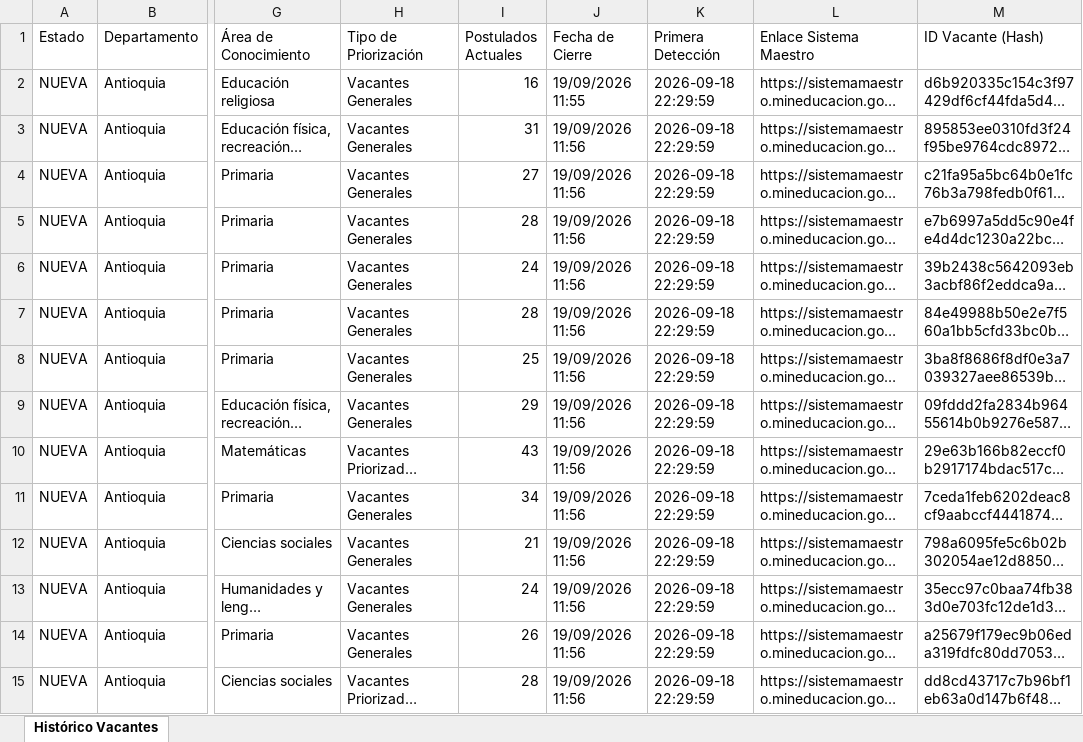
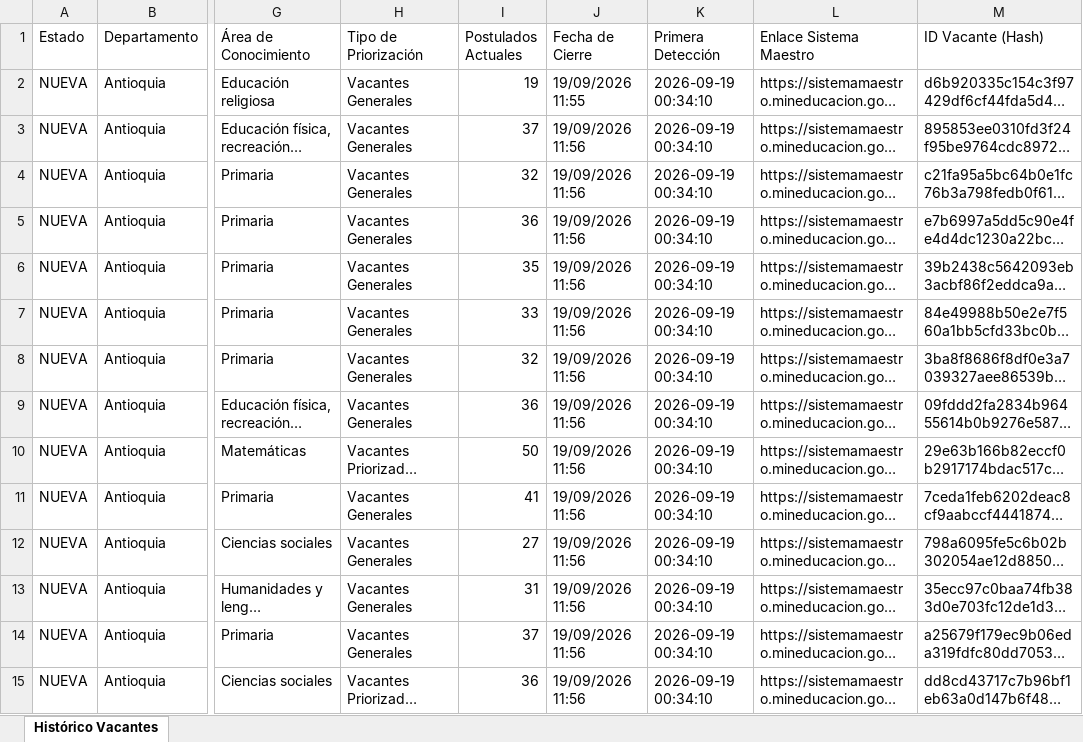
Before and after one commit to hdiaz59/sistemamaestro, an Excel workbook: data/exportaciones/historico_vacantes.xlsx, sheet Histórico Vacantes, drawn as a sheet; only a part is shown, gaps mark what is left out; long unchanged cells end in …; values as stored, in another font and other column widths than the file's, no borders; the diff covers the shown part only; the diff names each change by its address in the sheet, - before the commit and + after, or states it on an @@ line.

```diff
--- a/data/exportaciones/historico_vacantes.xlsx (sheet Histórico Vacantes)
+++ b/data/exportaciones/historico_vacantes.xlsx (sheet Histórico Vacantes)
-I2 (Postulados Actuales): 16
+I2 (Postulados Actuales): 19
-K2:K15 (Primera Detección): 2026-09-18 22:29:59
+K2:K15 (Primera Detección): 2026-09-19 00:34:10
-I3 (Postulados Actuales): 31
+I3 (Postulados Actuales): 37
-I4 (Postulados Actuales): 27
+I4 (Postulados Actuales): 32
-I5 (Postulados Actuales): 28
+I5 (Postulados Actuales): 36
-I6 (Postulados Actuales): 24
+I6 (Postulados Actuales): 35
-I7 (Postulados Actuales): 28
+I7 (Postulados Actuales): 33
-I8 (Postulados Actuales): 25
+I8 (Postulados Actuales): 32
-I9 (Postulados Actuales): 29
+I9 (Postulados Actuales): 36
-I10 (Postulados Actuales): 43
+I10 (Postulados Actuales): 50
-I11 (Postulados Actuales): 34
+I11 (Postulados Actuales): 41
-I12 (Postulados Actuales): 21
+I12 (Postulados Actuales): 27
-I13 (Postulados Actuales): 24
+I13 (Postulados Actuales): 31
-I14 (Postulados Actuales): 26
+I14 (Postulados Actuales): 37
-I15 (Postulados Actuales): 28
+I15 (Postulados Actuales): 36
```
Also changed, not shown: 48 edited cells elsewhere in this sheet, data/exportaciones/vacantes_actuales.xlsx, data/exportaciones/vacantes_nuevas.xlsx, 3 other files.
